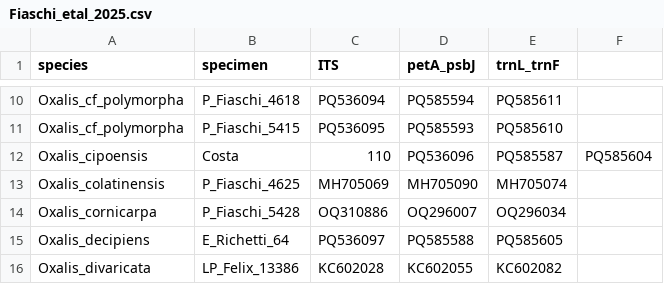
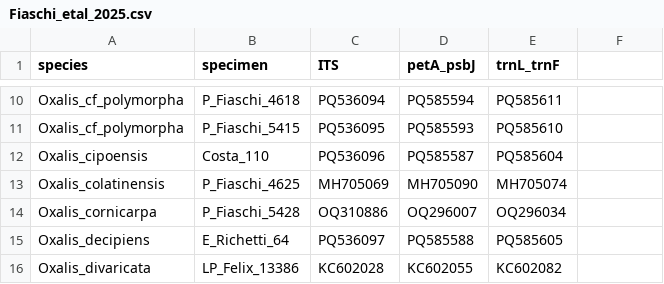
Before and after one commit to eknery/Oxalis_phylogenetics, a CSV file: 0_accessions/Fiaschi_etal_2025.csv, drawn as a sheet; only a part is shown, gaps mark what is left out; removed rows and columns are numbered as before the commit, all else as after; the diff names each change by its address in the sheet, - before the commit and + after, or states it on an @@ line.

Commit message:
Update Fiaschi_etal_2025.csv

```diff
--- a/0_accessions/Fiaschi_etal_2025.csv
+++ b/0_accessions/Fiaschi_etal_2025.csv
-row 12: Oxalis_cipoensis | Costa | 110 | PQ536096 | PQ585587 | PQ585604
+row 12: Oxalis_cipoensis | Costa_110 | PQ536096 | PQ585587 | PQ585604
```
